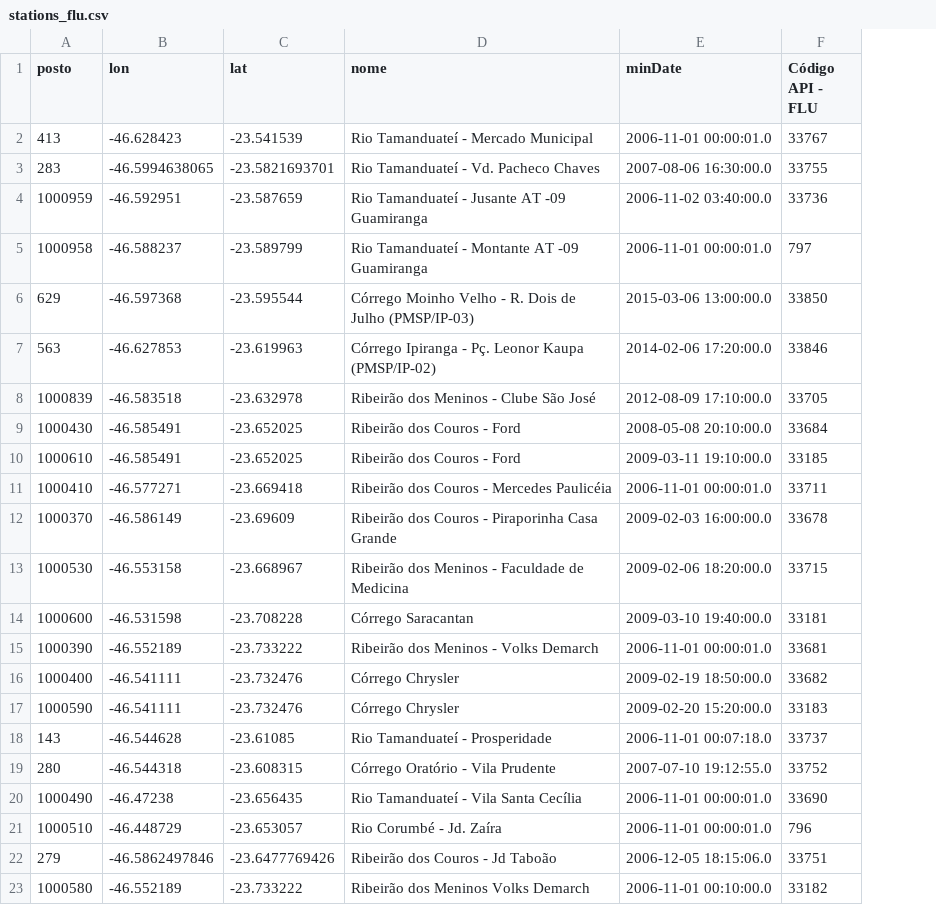
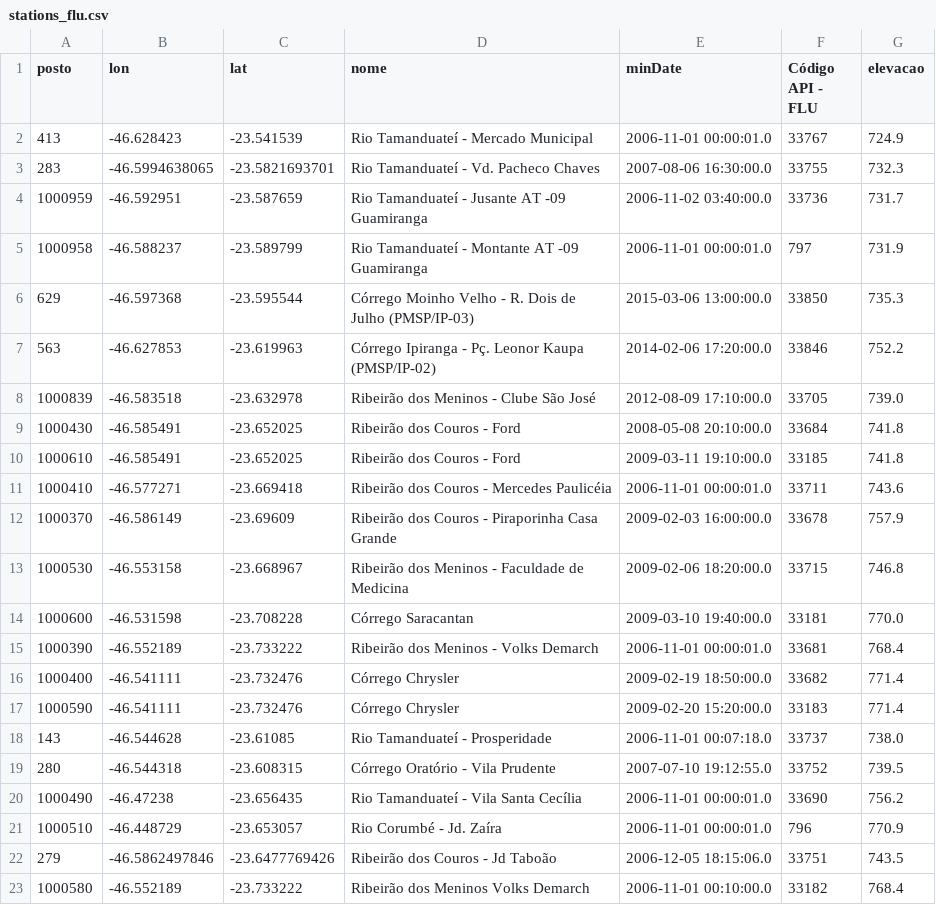
Before and after one commit to LucasSoaresRibeiro/arcgis-open-street-map, a CSV file: stations_flu.csv, drawn as a sheet; the diff names each change by its address in the sheet, - before the commit and + after, or states it on an @@ line.

```diff
--- a/stations_flu.csv
+++ b/stations_flu.csv
+column G (elevacao), rows 2-23: 724.9 | 732.3 | 731.7 | 731.9 | 735.3 | 752.2 | 739.0 | 741.8 | 741.8 | 743.6 | 757.9 | 746.8 | 770.0 | 768.4 | 771.4 | 771.4 | 738.0 | 739.5 | 756.2 | 770.9 | 743.5 | 768.4
```
Also changed, not shown: 2 other files.
